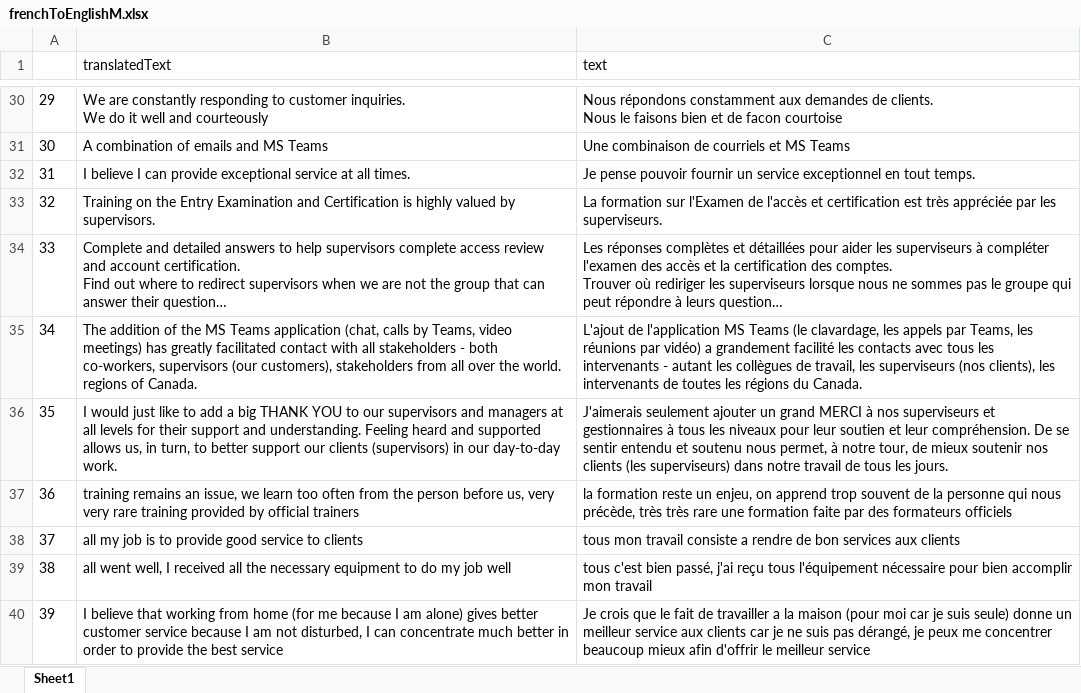
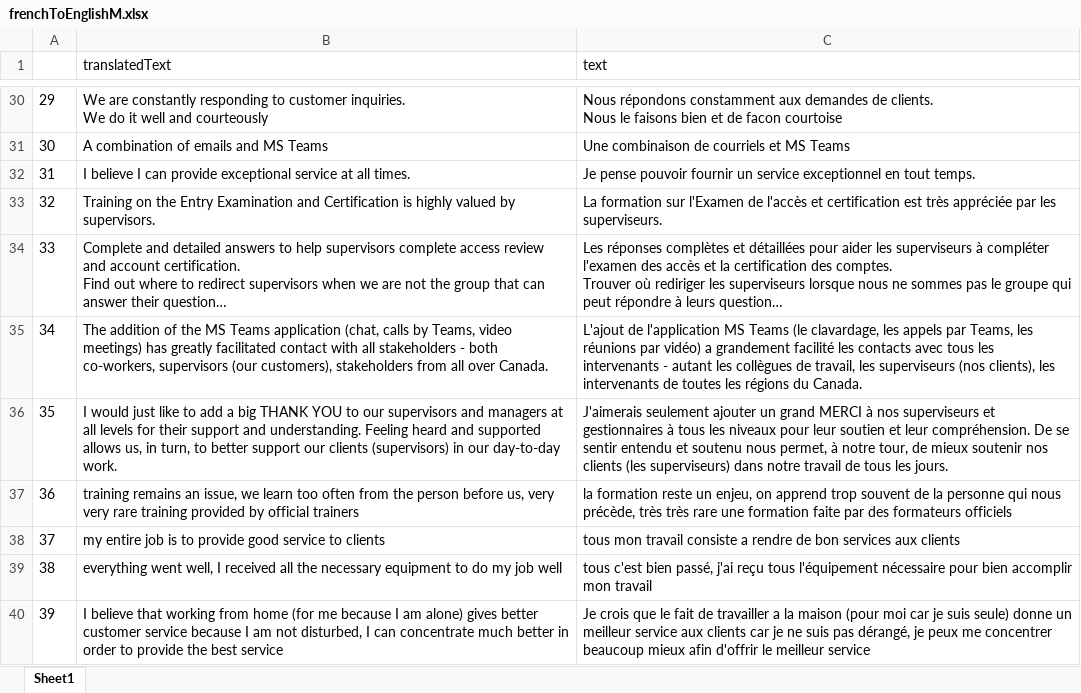
Before and after one commit to johnabrooks/Project2, an Excel workbook: frenchToEnglishM.xlsx, sheet Sheet1, drawn as a sheet; only a part is shown, gaps mark what is left out; long unchanged cells end in …; values as stored, in another font and other column widths than the file's, no borders; the diff covers the shown part only; the diff names each change by its address in the sheet, - before the commit and + after, or states it on an @@ line.

```diff
--- a/frenchToEnglishM.xlsx (sheet Sheet1)
+++ b/frenchToEnglishM.xlsx (sheet Sheet1)
-B35 (translatedText): …all over the world. regions of Canada.
+B35 (translatedText): …all over Canada.
-B38 (translatedText): all my job is…
+B38 (translatedText): my entire job is…
-B39 (translatedText): all went well,…
+B39 (translatedText): everything went well,…
```
Also changed, not shown: 39 edited cells elsewhere in this sheet, initialsVerification.xlsx, 2 other files.
